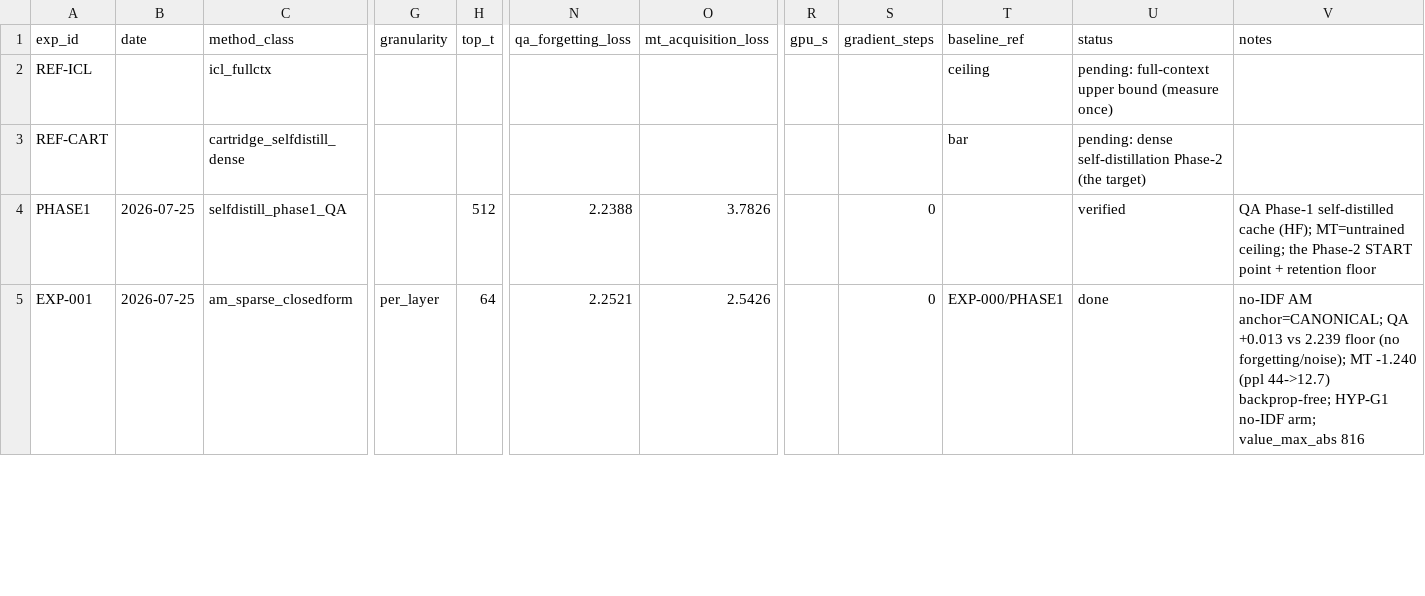
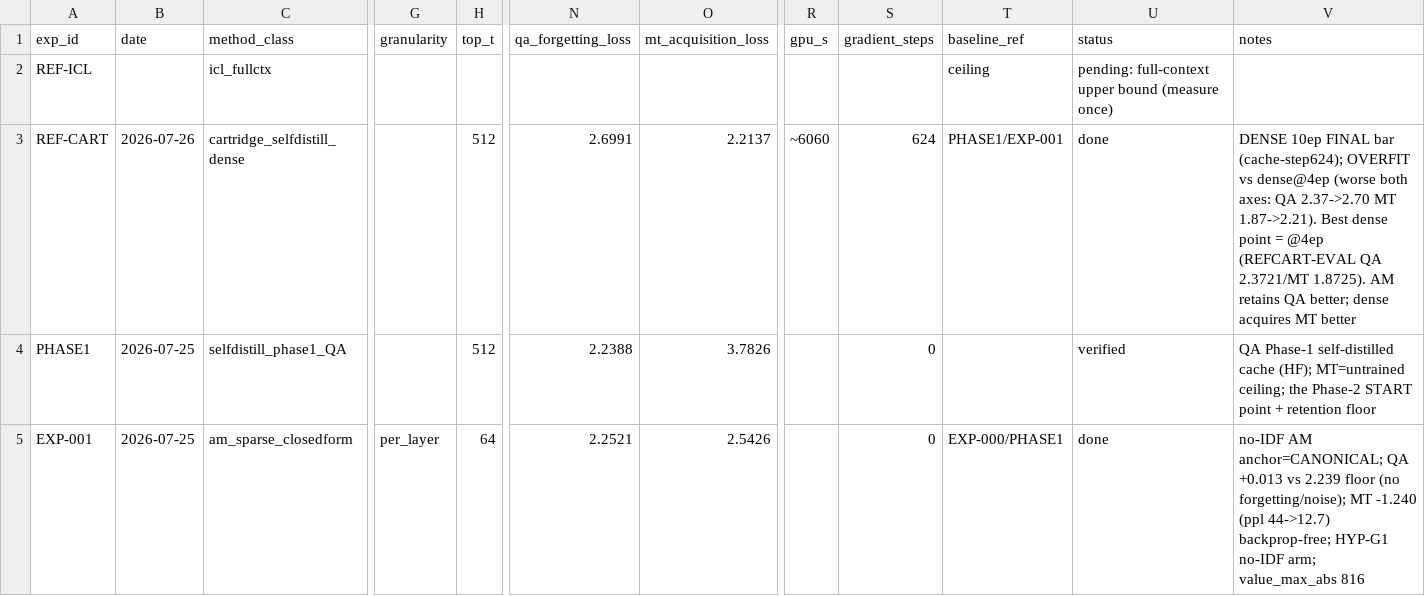
Before and after one commit to qtris123/gated-continual-cartridges, a CSV file: research_loop/state/results.csv, drawn as a sheet; only a part is shown, gaps mark what is left out; the diff names each change by its address in the sheet, - before the commit and + after, or states it on an @@ line.

```diff
--- a/research_loop/state/results.csv
+++ b/research_loop/state/results.csv
-B3 (date): (empty)
+B3 (date): 2026-07-26
-H3 (top_t): (empty)
+H3 (top_t): 512
-N3 (qa_forgetting_loss): (empty)
+N3 (qa_forgetting_loss): 2.6991
-O3 (mt_acquisition_loss): (empty)
+O3 (mt_acquisition_loss): 2.2137
-R3 (gpu_s): (empty)
+R3 (gpu_s): ~6060
-S3 (gradient_steps): (empty)
+S3 (gradient_steps): 624
-T3 (baseline_ref): bar
+T3 (baseline_ref): PHASE1/EXP-001
-U3 (status): pending: dense self-distillation Phase-2 (the target)
+U3 (status): done
-V3 (notes): (empty)
+V3 (notes): DENSE 10ep FINAL bar (cache-step624); OVERFIT vs dense@4ep (worse both axes: QA 2.37->2.70 MT 1.87->2.21). Best dense point = @4ep (REFCART-EVAL QA 2.3721/MT 1.8725). AM retains QA better; dense acquires MT better
```
Also changed, not shown: 6 other files.
